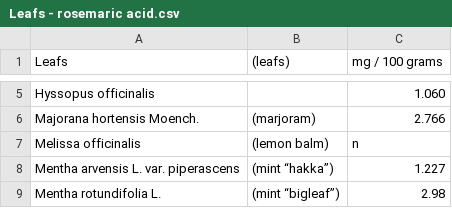
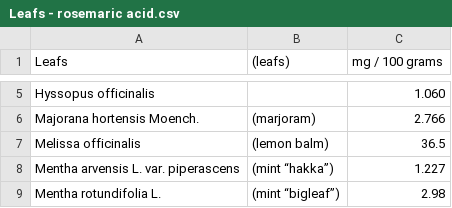
Before and after one commit to FruityheartGarden/E_I____, a CSV file: E i 12530 (aimai)/Leafs - rosemaric acid.csv, drawn as a sheet; only a part is shown, gaps mark what is left out.

```diff
--- a/E i 12530 (aimai)/Leafs - rosemaric acid.csv
+++ b/E i 12530 (aimai)/Leafs - rosemaric acid.csv
@@ -6,3 +6,3 @@ Hyssopus officinalis, , 1.060
 Majorana hortensis Moench., (marjoram), 2.766
-Melissa officinalis, (lemon balm), n
+Melissa officinalis, (lemon balm), 36.5
 Mentha arvensis L. var. piperascens, (mint “hakka”), 1.227
```
